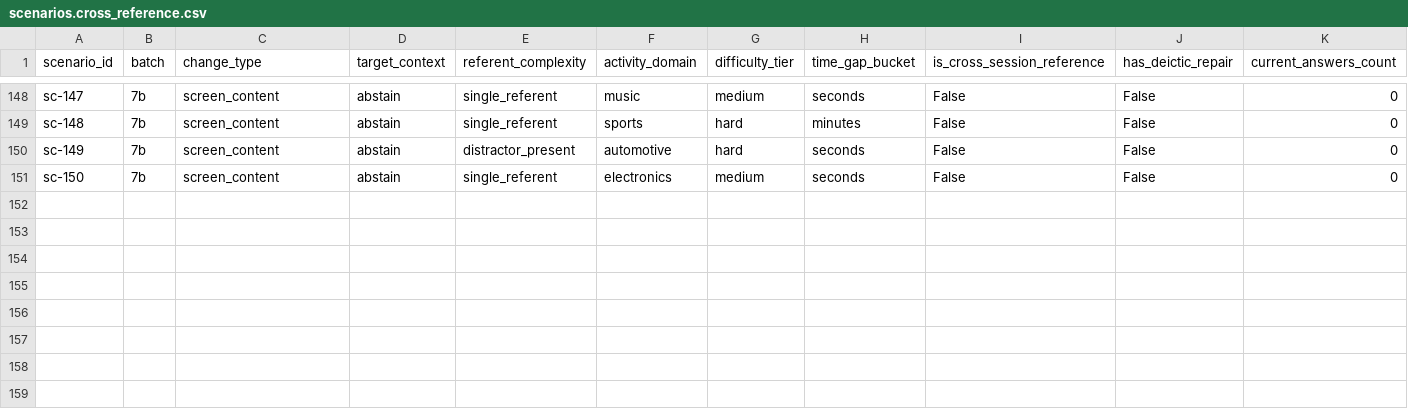
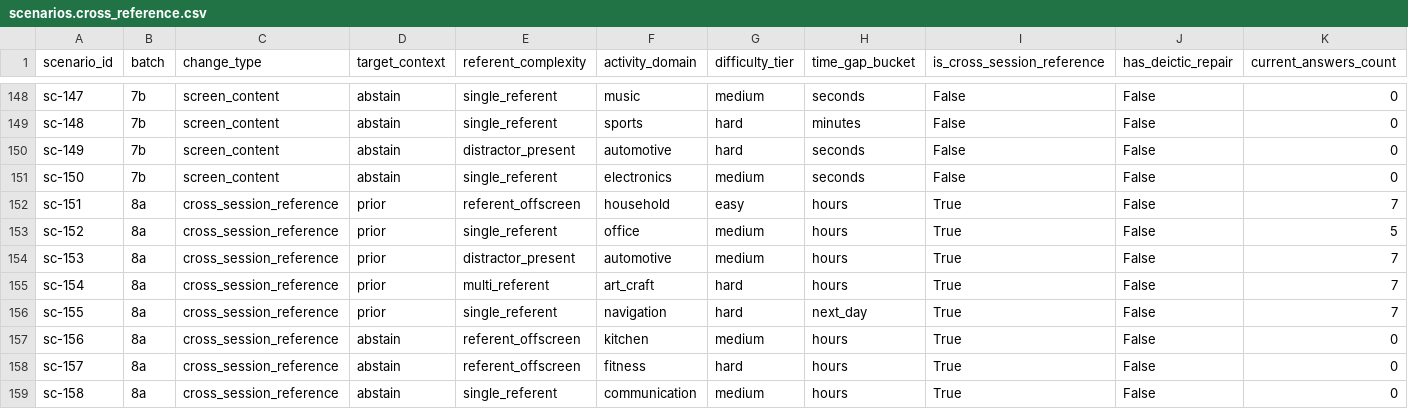
Before and after one commit to n-dryer/deixis-bench, a CSV file: data/scenarios.cross_reference.csv, drawn as a sheet; only a part is shown, gaps mark what is left out; rows hold the shown columns only; the diff names each change by its address in the sheet, - before the commit and + after, or states it on an @@ line.

```diff
--- a/data/scenarios.cross_reference.csv
+++ b/data/scenarios.cross_reference.csv
+row 152: sc-151 | 8a | cross_session_reference | prior | referent_offscreen | household | easy | hours | True | False | 7
+row 153: sc-152 | 8a | cross_session_reference | prior | single_referent | office | medium | hours | True | False | 5
+row 154: sc-153 | 8a | cross_session_reference | prior | distractor_present | automotive | medium | hours | True | False | 7
+row 155: sc-154 | 8a | cross_session_reference | prior | multi_referent | art_craft | hard | hours | True | False | 7
+row 156: sc-155 | 8a | cross_session_reference | prior | single_referent | navigation | hard | next_day | True | False | 7
+row 157: sc-156 | 8a | cross_session_reference | abstain | referent_offscreen | kitchen | medium | hours | True | False | 0
+row 158: sc-157 | 8a | cross_session_reference | abstain | referent_offscreen | fitness | hard | hours | True | False | 0
+row 159: sc-158 | 8a | cross_session_reference | abstain | single_referent | communication | medium | hours | True | False | 0
```
Also changed, not shown: 3 other files.
